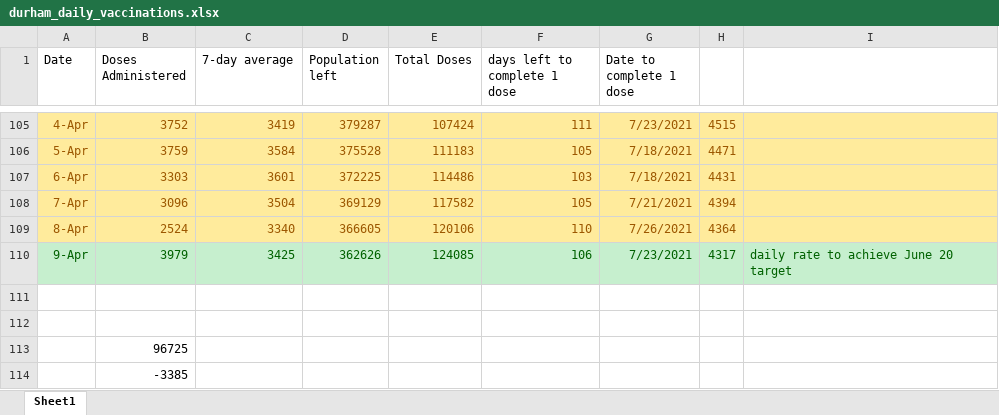
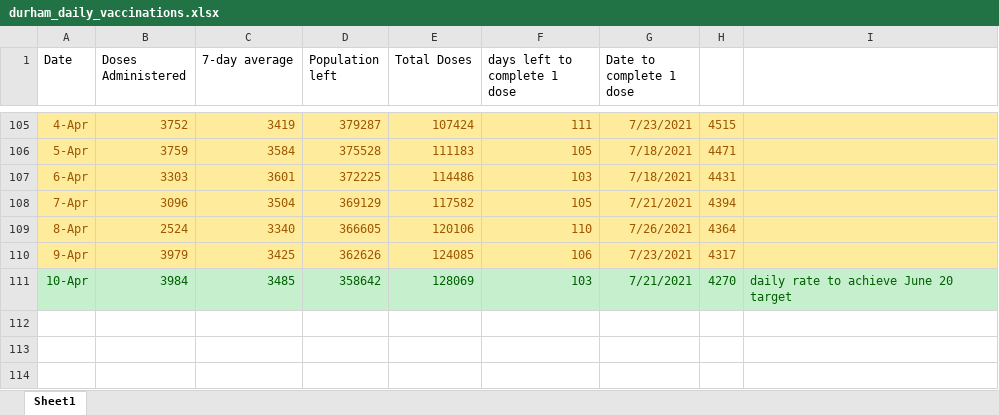
Before and after one commit to NoahCornish/durhamregionCOVID-19, an Excel workbook: durham_daily_vaccinations.xlsx, sheet Sheet1, drawn as a sheet; only a part is shown, gaps mark what is left out; values as stored, in another font and other column widths than the file's, no borders; removed rows and columns are numbered as before the commit, all else as after; the diff names each change by its address in the sheet, - before the commit and + after, or states it on an @@ line.

```diff
--- a/durham_daily_vaccinations.xlsx (sheet Sheet1)
+++ b/durham_daily_vaccinations.xlsx (sheet Sheet1)
-A110:I110 fill: #C6EFCE
+A110:I110 fill: #FFEB9C
-A110:H110 text colour: #006100
+A110:H110 text colour: #9C5700
-I110: daily rate to achieve June 20 target
+I110: (empty)
-row 111: (empty)
+row 111: 10-Apr | 3984 | 3485 | 358642 | 128069 | 103 | 7/21/2021 | 4270 | daily rate to achieve June 20 target
-A111:I111 fill: none
+A111:I111 fill: #C6EFCE
-row 112: (empty)
-row 113:  | 96725
-row 114:  | -3385
```
Also changed, not shown: durham_daily_cases.xlsx, 1 other file.
